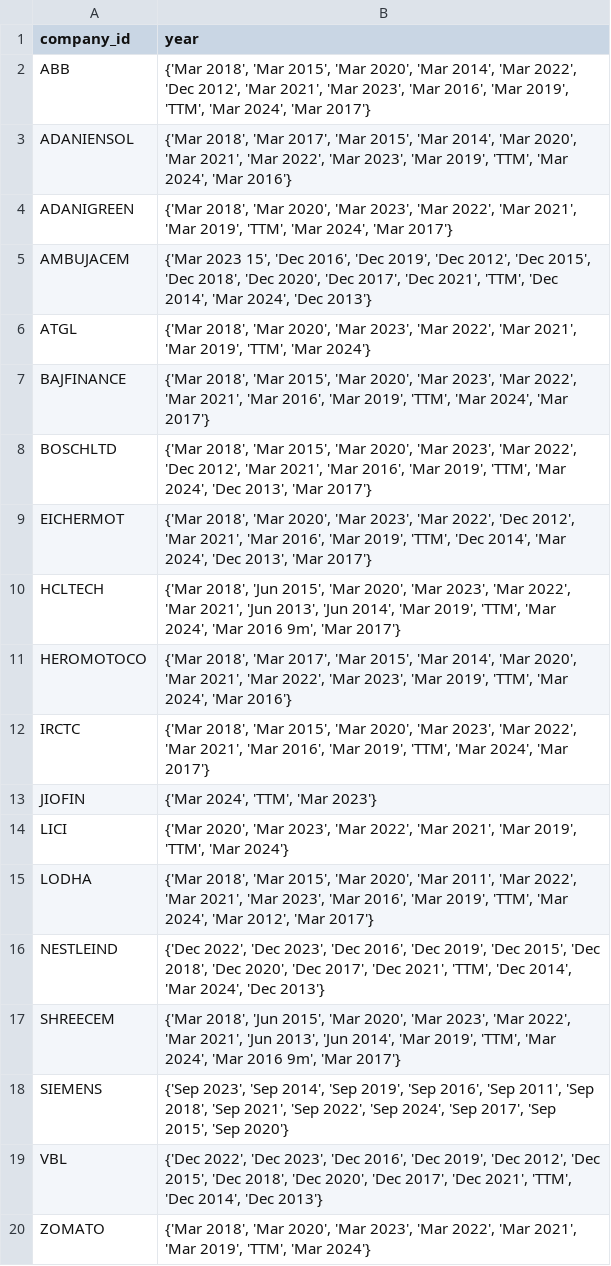
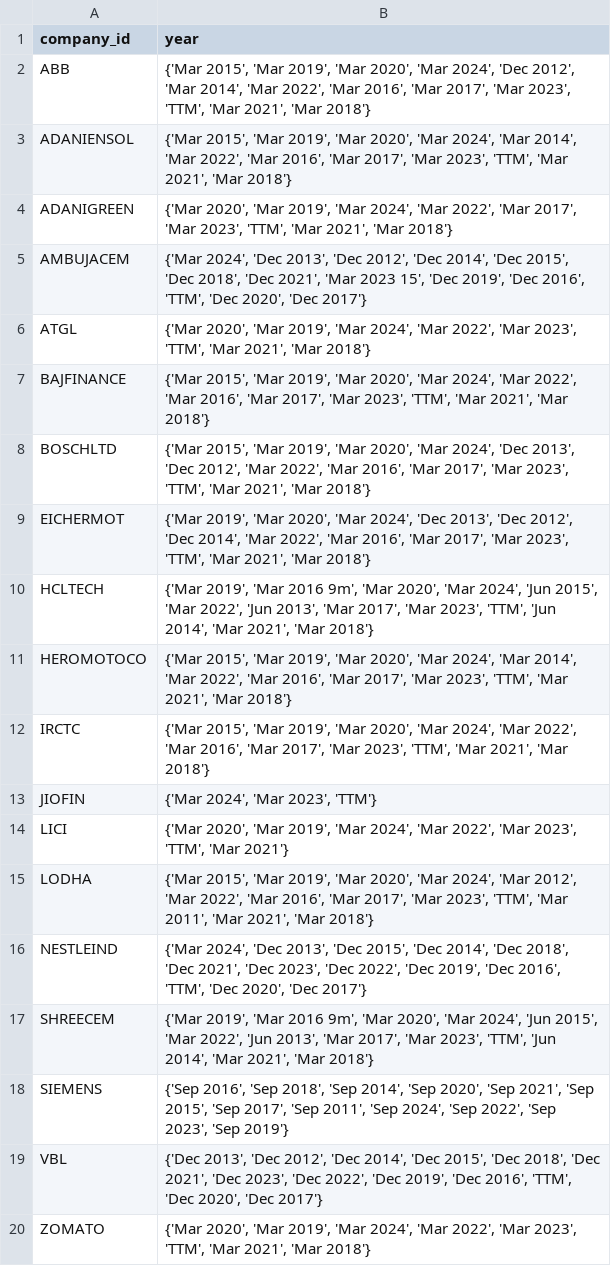
Before and after one commit to RadheShivam/nifty100-data-foundation, a CSV file: output/profitandloss_year_coverage_failures.csv, drawn as a sheet.

```diff
--- a/output/profitandloss_year_coverage_failures.csv
+++ b/output/profitandloss_year_coverage_failures.csv
@@ -1,20 +1,20 @@
 company_id,year
-ABB,"{'Mar 2018', 'Mar 2015', 'Mar 2020', 'Mar 2014', 'Mar 2022', 'Dec 2012', 'Mar 2021', 'Mar 2023', 'Mar 2016', 'Mar 2019', 'TTM', 'Mar 2024', 'Mar 2017'}"
-ADANIENSOL,"{'Mar 2018', 'Mar 2017', 'Mar 2015', 'Mar 2014', 'Mar 2020', 'Mar 2021', 'Mar 2022', 'Mar 2023', 'Mar 2019', 'TTM', 'Mar 2024', 'Mar 2016'}"
-ADANIGREEN,"{'Mar 2018', 'Mar 2020', 'Mar 2023', 'Mar 2022', 'Mar 2021', 'Mar 2019', 'TTM', 'Mar 2024', 'Mar 2017'}"
-AMBUJACEM,"{'Mar 2023 15', 'Dec 2016', 'Dec 2019', 'Dec 2012', 'Dec 2015', 'Dec 2018', 'Dec 2020', 'Dec 2017', 'Dec 2021', 'TTM', 'Dec 2014', 'Mar 2024', 'Dec 2013'}"
-ATGL,"{'Mar 2018', 'Mar 2020', 'Mar 2023', 'Mar 2022', 'Mar 2021', 'Mar 2019', 'TTM', 'Mar 2024'}"
-BAJFINANCE,"{'Mar 2018', 'Mar 2015', 'Mar 2020', 'Mar 2023', 'Mar 2022', 'Mar 2021', 'Mar 2016', 'Mar 2019', 'TTM', 'Mar 2024', 'Mar 2017'}"
-BOSCHLTD,"{'Mar 2018', 'Mar 2015', 'Mar 2020', 'Mar 2023', 'Mar 2022', 'Dec 2012', 'Mar 2021', 'Mar 2016', 'Mar 2019', 'TTM', 'Mar 2024', 'Dec 2013', 'Mar 2017'}"
-EICHERMOT,"{'Mar 2018', 'Mar 2020', 'Mar 2023', 'Mar 2022', 'Dec 2012', 'Mar 2021', 'Mar 2016', 'Mar 2019', 'TTM', 'Dec 2014', 'Mar 2024', 'Dec 2013', 'Mar 2017'}"
-HCLTECH,"{'Mar 2018', 'Jun 2015', 'Mar 2020', 'Mar 2023', 'Mar 2022', 'Mar 2021', 'Jun 2013', 'Jun 2014', 'Mar 2019', 'TTM', 'Mar 2024', 'Mar 2016 9m', 'Mar 2017'}"
-HEROMOTOCO,"{'Mar 2018', 'Mar 2017', 'Mar 2015', 'Mar 2014', 'Mar 2020', 'Mar 2021', 'Mar 2022', 'Mar 2023', 'Mar 2019', 'TTM', 'Mar 2024', 'Mar 2016'}"
-IRCTC,"{'Mar 2018', 'Mar 2015', 'Mar 2020', 'Mar 2023', 'Mar 2022', 'Mar 2021', 'Mar 2016', 'Mar 2019', 'TTM', 'Mar 2024', 'Mar 2017'}"
-JIOFIN,"{'Mar 2024', 'TTM', 'Mar 2023'}"
-LICI,"{'Mar 2020', 'Mar 2023', 'Mar 2022', 'Mar 2021', 'Mar 2019', 'TTM', 'Mar 2024'}"
-LODHA,"{'Mar 2018', 'Mar 2015', 'Mar 2020', 'Mar 2011', 'Mar 2022', 'Mar 2021', 'Mar 2023', 'Mar 2016', 'Mar 2019', 'TTM', 'Mar 2024', 'Mar 2012', 'Mar 2017'}"
-NESTLEIND,"{'Dec 2022', 'Dec 2023', 'Dec 2016', 'Dec 2019', 'Dec 2015', 'Dec 2018', 'Dec 2020', 'Dec 2017', 'Dec 2021', 'TTM', 'Dec 2014', 'Mar 2024', 'Dec 2013'}"
-SHREECEM,"{'Mar 2018', 'Jun 2015', 'Mar 2020', 'Mar 2023', 'Mar 2022', 'Mar 2021', 'Jun 2013', 'Jun 2014', 'Mar 2019', 'TTM', 'Mar 2024', 'Mar 2016 9m', 'Mar 2017'}"
-SIEMENS,"{'Sep 2023', 'Sep 2014', 'Sep 2019', 'Sep 2016', 'Sep 2011', 'Sep 2018', 'Sep 2021', 'Sep 2022', 'Sep 2024', 'Sep 2017', 'Sep 2015', 'Sep 2020'}"
-VBL,"{'Dec 2022', 'Dec 2023', 'Dec 2016', 'Dec 2019', 'Dec 2012', 'Dec 2015', 'Dec 2018', 'Dec 2020', 'Dec 2017', 'Dec 2021', 'TTM', 'Dec 2014', 'Dec 2013'}"
-ZOMATO,"{'Mar 2018', 'Mar 2020', 'Mar 2023', 'Mar 2022', 'Mar 2021', 'Mar 2019', 'TTM', 'Mar 2024'}"
+ABB,"{'Mar 2015', 'Mar 2019', 'Mar 2020', 'Mar 2024', 'Dec 2012', 'Mar 2014', 'Mar 2022', 'Mar 2016', 'Mar 2017', 'Mar 2023', 'TTM', 'Mar 2021', 'Mar 2018'}"
+ADANIENSOL,"{'Mar 2015', 'Mar 2019', 'Mar 2020', 'Mar 2024', 'Mar 2014', 'Mar 2022', 'Mar 2016', 'Mar 2017', 'Mar 2023', 'TTM', 'Mar 2021', 'Mar 2018'}"
+ADANIGREEN,"{'Mar 2020', 'Mar 2019', 'Mar 2024', 'Mar 2022', 'Mar 2017', 'Mar 2023', 'TTM', 'Mar 2021', 'Mar 2018'}"
+AMBUJACEM,"{'Mar 2024', 'Dec 2013', 'Dec 2012', 'Dec 2014', 'Dec 2015', 'Dec 2018', 'Dec 2021', 'Mar 2023 15', 'Dec 2019', 'Dec 2016', 'TTM', 'Dec 2020', 'Dec 2017'}"
+ATGL,"{'Mar 2020', 'Mar 2019', 'Mar 2024', 'Mar 2022', 'Mar 2023', 'TTM', 'Mar 2021', 'Mar 2018'}"
+BAJFINANCE,"{'Mar 2015', 'Mar 2019', 'Mar 2020', 'Mar 2024', 'Mar 2022', 'Mar 2016', 'Mar 2017', 'Mar 2023', 'TTM', 'Mar 2021', 'Mar 2018'}"
+BOSCHLTD,"{'Mar 2015', 'Mar 2019', 'Mar 2020', 'Mar 2024', 'Dec 2013', 'Dec 2012', 'Mar 2022', 'Mar 2016', 'Mar 2017', 'Mar 2023', 'TTM', 'Mar 2021', 'Mar 2018'}"
+EICHERMOT,"{'Mar 2019', 'Mar 2020', 'Mar 2024', 'Dec 2013', 'Dec 2012', 'Dec 2014', 'Mar 2022', 'Mar 2016', 'Mar 2017', 'Mar 2023', 'TTM', 'Mar 2021', 'Mar 2018'}"
+HCLTECH,"{'Mar 2019', 'Mar 2016 9m', 'Mar 2020', 'Mar 2024', 'Jun 2015', 'Mar 2022', 'Jun 2013', 'Mar 2017', 'Mar 2023', 'TTM', 'Jun 2014', 'Mar 2021', 'Mar 2018'}"
+HEROMOTOCO,"{'Mar 2015', 'Mar 2019', 'Mar 2020', 'Mar 2024', 'Mar 2014', 'Mar 2022', 'Mar 2016', 'Mar 2017', 'Mar 2023', 'TTM', 'Mar 2021', 'Mar 2018'}"
+IRCTC,"{'Mar 2015', 'Mar 2019', 'Mar 2020', 'Mar 2024', 'Mar 2022', 'Mar 2016', 'Mar 2017', 'Mar 2023', 'TTM', 'Mar 2021', 'Mar 2018'}"
+JIOFIN,"{'Mar 2024', 'Mar 2023', 'TTM'}"
+LICI,"{'Mar 2020', 'Mar 2019', 'Mar 2024', 'Mar 2022', 'Mar 2023', 'TTM', 'Mar 2021'}"
+LODHA,"{'Mar 2015', 'Mar 2019', 'Mar 2020', 'Mar 2024', 'Mar 2012', 'Mar 2022', 'Mar 2016', 'Mar 2017', 'Mar 2023', 'TTM', 'Mar 2011', 'Mar 2021', 'Mar 2018'}"
+NESTLEIND,"{'Mar 2024', 'Dec 2013', 'Dec 2015', 'Dec 2014', 'Dec 2018', 'Dec 2021', 'Dec 2023', 'Dec 2022', 'Dec 2019', 'Dec 2016', 'TTM', 'Dec 2020', 'Dec 2017'}"
+SHREECEM,"{'Mar 2019', 'Mar 2016 9m', 'Mar 2020', 'Mar 2024', 'Jun 2015', 'Mar 2022', 'Jun 2013', 'Mar 2017', 'Mar 2023', 'TTM', 'Jun 2014', 'Mar 2021', 'Mar 2018'}"
+SIEMENS,"{'Sep 2016', 'Sep 2018', 'Sep 2014', 'Sep 2020', 'Sep 2021', 'Sep 2015', 'Sep 2017', 'Sep 2011', 'Sep 2024', 'Sep 2022', 'Sep 2023', 'Sep 2019'}"
+VBL,"{'Dec 2013', 'Dec 2012', 'Dec 2014', 'Dec 2015', 'Dec 2018', 'Dec 2021', 'Dec 2023', 'Dec 2022', 'Dec 2019', 'Dec 2016', 'TTM', 'Dec 2020', 'Dec 2017'}"
+ZOMATO,"{'Mar 2020', 'Mar 2019', 'Mar 2024', 'Mar 2022', 'Mar 2023', 'TTM', 'Mar 2021', 'Mar 2018'}"
```
Also changed, not shown: output/balancesheet_year_coverage_failures.csv, output/cashflow_year_coverage_failures.csv, 11 other files.
